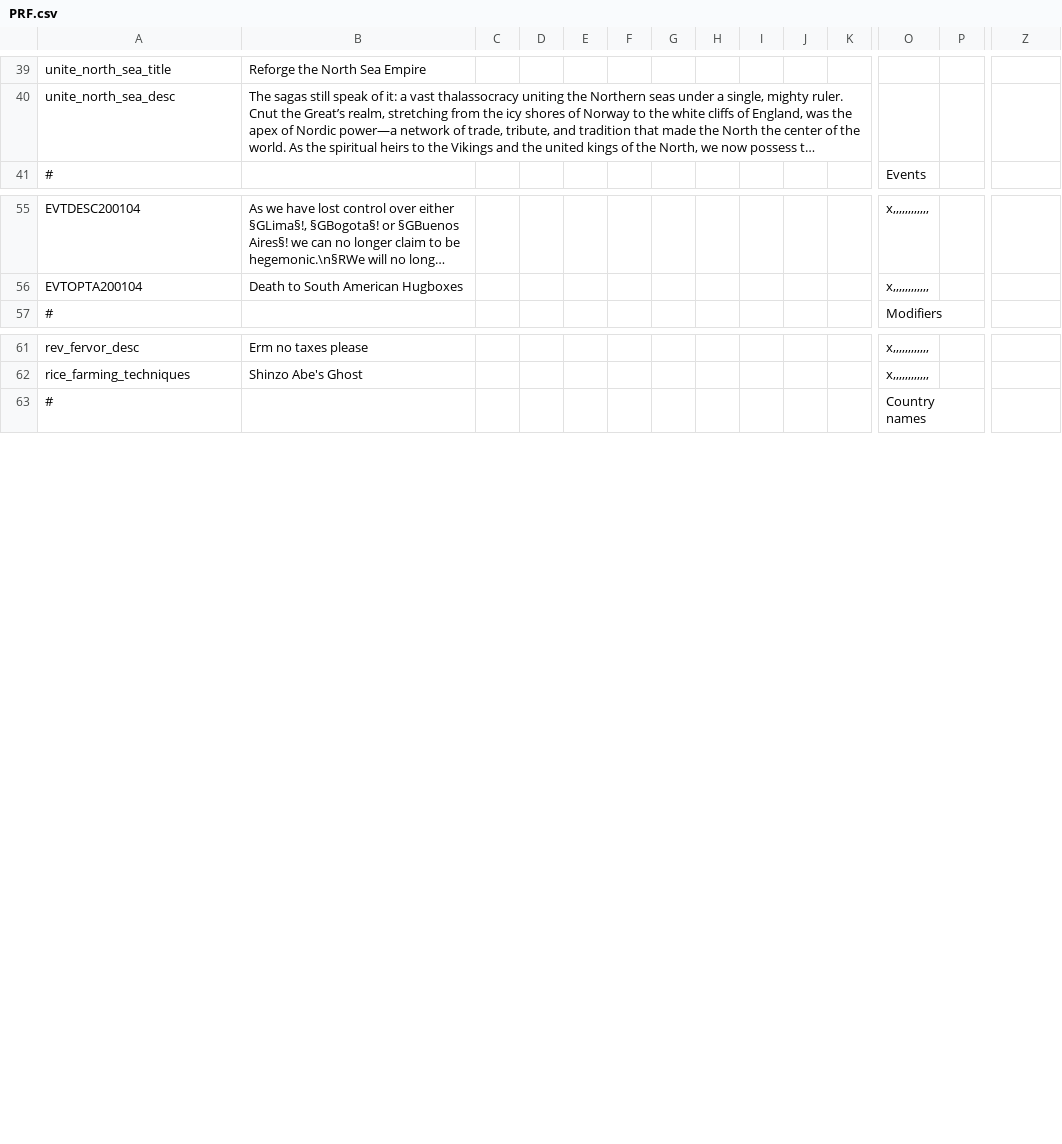
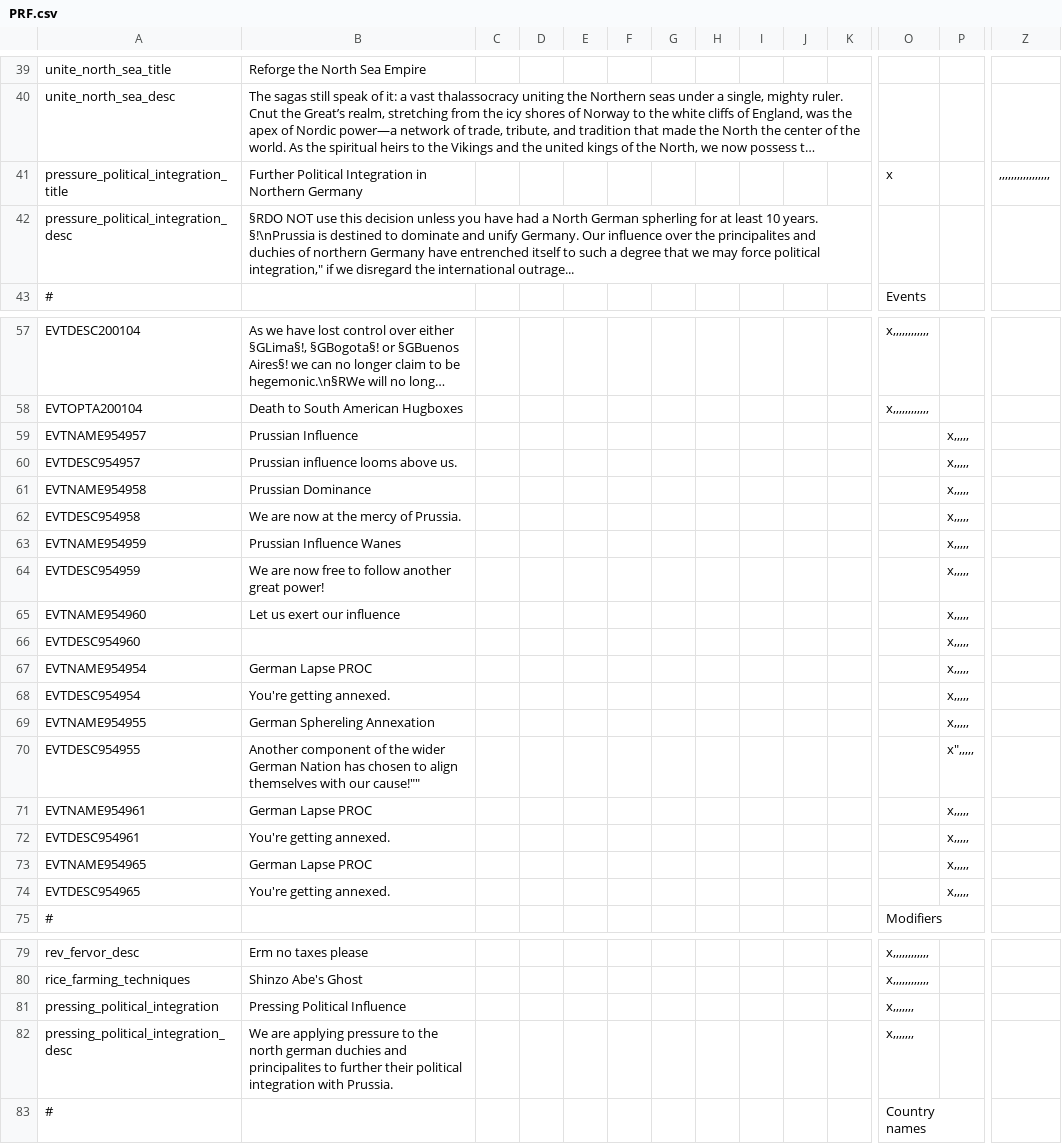
Before and after one commit to Proffan25/IGoR-PRF, a CSV file: localisation/PRF.csv, drawn as a sheet; only a part is shown, gaps mark what is left out; long unchanged cells end in …; rows hold the shown columns only; the diff names each change by its address in the sheet, - before the commit and + after, or states it on an @@ line.

Commit message:
Prussia update
-Added decision for Prussia to annex North German minors.
-Modified east Prussian states.
-Streamlined decisions.

```diff
--- a/localisation/PRF.csv
+++ b/localisation/PRF.csv
+row 41: pressure_political_integration_title | Further Political Integration in Northern Germany |  |  |  |  |  |  |  |  |  | x |  | ,,,,,,,,,,,,,,,,,
+row 42: pressure_political_integration_desc | §RDO NOT use this decision unless you have had a North German spherling for at least 10 years. §!\nPrussia is destined to dominate and unify Germany. Our influence over the principalites and duchies of northern Germany have entrenched itself to such a degree that we may force political integration," if we disregard the international outrage...
+row 59: EVTNAME954957 | Prussian Influence |  |  |  |  |  |  |  |  |  |  | x,,,,,
+row 60: EVTDESC954957 | Prussian influence looms above us. |  |  |  |  |  |  |  |  |  |  | x,,,,,
+row 61: EVTNAME954958 | Prussian Dominance |  |  |  |  |  |  |  |  |  |  | x,,,,,
+row 62: EVTDESC954958 | We are now at the mercy of Prussia. |  |  |  |  |  |  |  |  |  |  | x,,,,,
+row 63: EVTNAME954959 | Prussian Influence Wanes |  |  |  |  |  |  |  |  |  |  | x,,,,,
+row 64: EVTDESC954959 | We are now free to follow another great power! |  |  |  |  |  |  |  |  |  |  | x,,,,,
+row 65: EVTNAME954960 | Let us exert our influence |  |  |  |  |  |  |  |  |  |  | x,,,,,
+row 66: EVTDESC954960 |  |  |  |  |  |  |  |  |  |  |  | x,,,,,
+row 67: EVTNAME954954 | German Lapse PROC |  |  |  |  |  |  |  |  |  |  | x,,,,,
+row 68: EVTDESC954954 | You're getting annexed. |  |  |  |  |  |  |  |  |  |  | x,,,,,
+row 69: EVTNAME954955 | German Sphereling Annexation |  |  |  |  |  |  |  |  |  |  | x,,,,,
+row 70: EVTDESC954955 | Another component of the wider German Nation has chosen to align themselves with our cause!"" |  |  |  |  |  |  |  |  |  |  | x",,,,,
+row 71: EVTNAME954961 | German Lapse PROC |  |  |  |  |  |  |  |  |  |  | x,,,,,
+row 72: EVTDESC954961 | You're getting annexed. |  |  |  |  |  |  |  |  |  |  | x,,,,,
+row 73: EVTNAME954965 | German Lapse PROC |  |  |  |  |  |  |  |  |  |  | x,,,,,
+row 74: EVTDESC954965 | You're getting annexed. |  |  |  |  |  |  |  |  |  |  | x,,,,,
+row 81: pressing_political_integration | Pressing Political Influence |  |  |  |  |  |  |  |  |  | x,,,,,,,
+row 82: pressing_political_integration_desc | We are applying pressure to the north german duchies and principalites to further their political integration with Prussia. |  |  |  |  |  |  |  |  |  | x,,,,,,,
```
Also changed, not shown: 13 other files.
